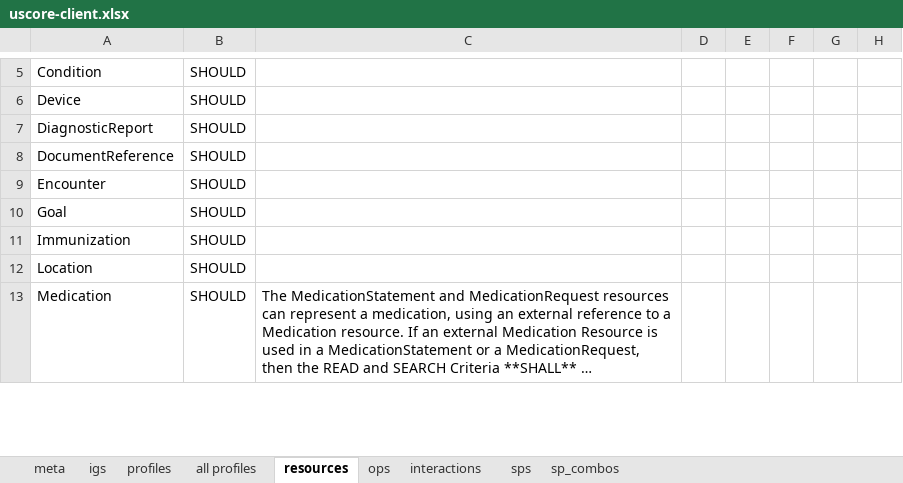
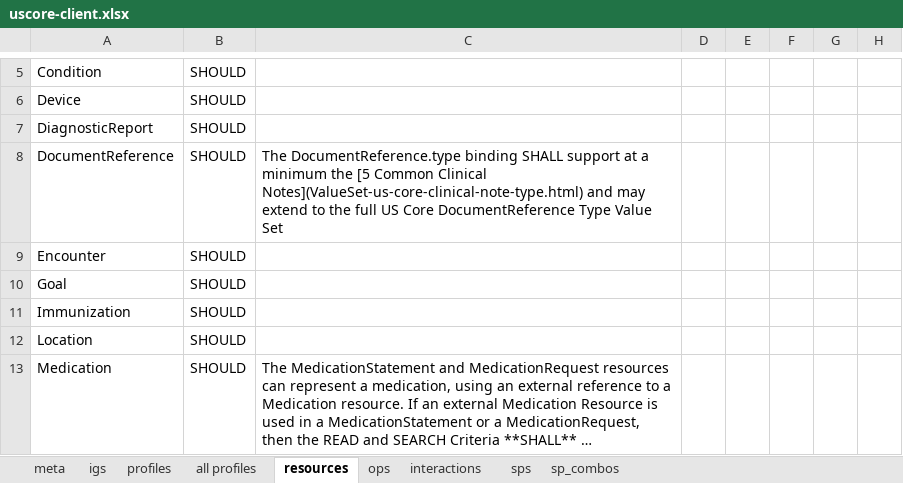
Before and after one commit to Healthedata1/MyNotebooks, an Excel workbook: SP/uscore-client.xlsx, sheet resources, drawn as a sheet; only a part is shown, gaps mark what is left out; long unchanged cells end in …; values as stored, in another font and other column widths than the file's, no borders; the diff names each change by its address in the sheet, - before the commit and + after, or states it on an @@ line.

```diff
--- a/SP/uscore-client.xlsx (sheet resources)
+++ b/SP/uscore-client.xlsx (sheet resources)
-C8: (empty)
+C8: The DocumentReference.type binding SHALL support at a minimum the [5 Common Clinical Notes](ValueSet-us-core-clinical-note-type.html) and may extend to the full US Core DocumentReference Type Value Set
```
Also changed, not shown: sheet sp_combos, SP/uscore-server.xlsx, 5 other files.
